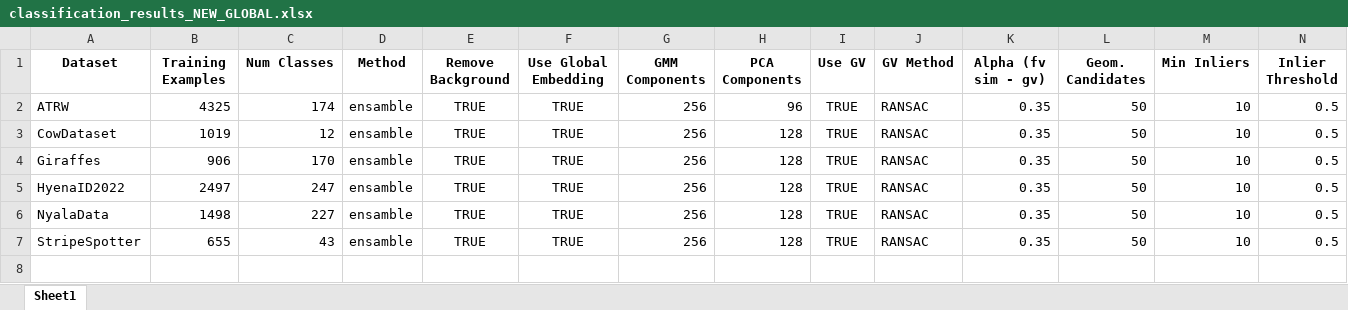
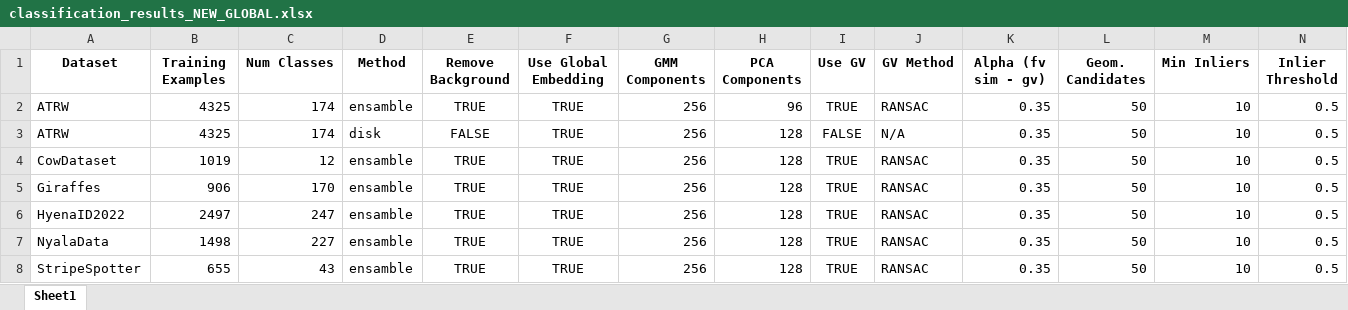
Before and after one commit to matejmaricIA/Animal-Re-Identification---MSc-Project, an Excel workbook: evaluations/classification/classification_results_NEW_GLOBAL.xlsx, sheet Sheet1, drawn as a sheet; only a part is shown; values as stored, in another font and other column widths than the file's, no borders; rows hold the shown columns only; the diff names each change by its address in the sheet, - before the commit and + after, or states it on an @@ line.

```diff
--- a/evaluations/classification/classification_results_NEW_GLOBAL.xlsx (sheet Sheet1)
+++ b/evaluations/classification/classification_results_NEW_GLOBAL.xlsx (sheet Sheet1)
+row 3: ATRW | 4325 | 174 | disk | FALSE | TRUE | 256 | 128 | FALSE | N/A | 0.35 | 50 | 10 | 0.5
```
Also changed, not shown: 21 other files.
